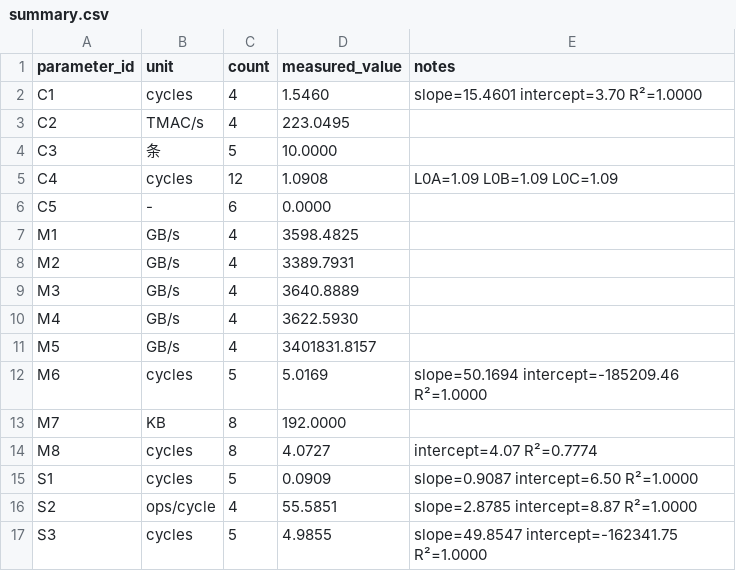
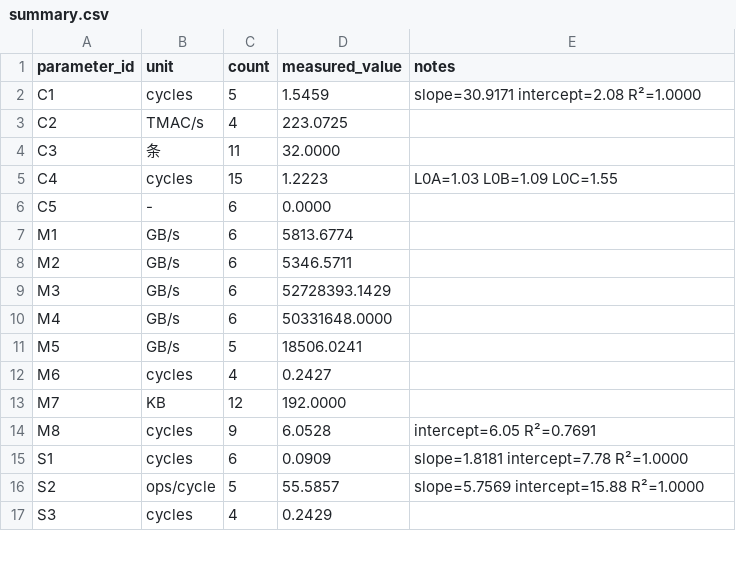
Before and after one commit to pandmonkey/ascend-npu-lab2, a CSV file: data/processed/summary.csv, drawn as a sheet; only a part is shown; the diff covers the shown part only.

```diff
--- a/data/processed/summary.csv
+++ b/data/processed/summary.csv
@@ -1,17 +1,17 @@
 parameter_id,unit,count,measured_value,notes
-C1,cycles,4,1.5460,slope=15.4601 intercept=3.70 R²=1.0000
-C2,TMAC/s,4,223.0495,
-C3,条,5,10.0000,
-C4,cycles,12,1.0908,L0A=1.09 L0B=1.09 L0C=1.09
+C1,cycles,5,1.5459,slope=30.9171 intercept=2.08 R²=1.0000
+C2,TMAC/s,4,223.0725,
+C3,条,11,32.0000,
+C4,cycles,15,1.2223,L0A=1.03 L0B=1.09 L0C=1.55
 C5,-,6,0.0000,
-M1,GB/s,4,3598.4825,
-M2,GB/s,4,3389.7931,
-M3,GB/s,4,3640.8889,
-M4,GB/s,4,3622.5930,
-M5,GB/s,4,3401831.8157,
-M6,cycles,5,5.0169,slope=50.1694 intercept=-185209.46 R²=1.0000
-M7,KB,8,192.0000,
-M8,cycles,8,4.0727,intercept=4.07 R²=0.7774
-S1,cycles,5,0.0909,slope=0.9087 intercept=6.50 R²=1.0000
-S2,ops/cycle,4,55.5851,slope=2.8785 intercept=8.87 R²=1.0000
-S3,cycles,5,4.9855,slope=49.8547 intercept=-162341.75 R²=1.0000
+M1,GB/s,6,5813.6774,
+M2,GB/s,6,5346.5711,
+M3,GB/s,6,52728393.1429,
+M4,GB/s,6,50331648.0000,
+M5,GB/s,5,18506.0241,
+M6,cycles,4,0.2427,
+M7,KB,12,192.0000,
+M8,cycles,9,6.0528,intercept=6.05 R²=0.7691
+S1,cycles,6,0.0909,slope=1.8181 intercept=7.78 R²=1.0000
+S2,ops/cycle,5,55.5857,slope=5.7569 intercept=15.88 R²=1.0000
+S3,cycles,4,0.2429,
```
Also changed, not shown: 10 edited cells elsewhere in this file, data/raw/measurements.csv, 6 other files.
